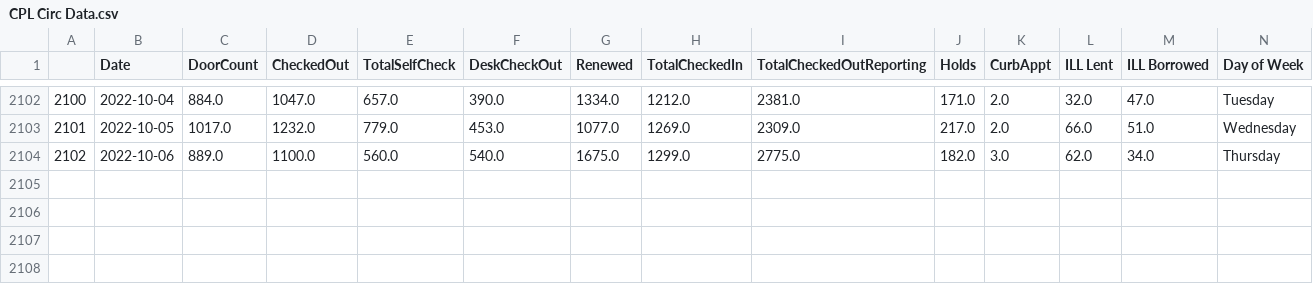
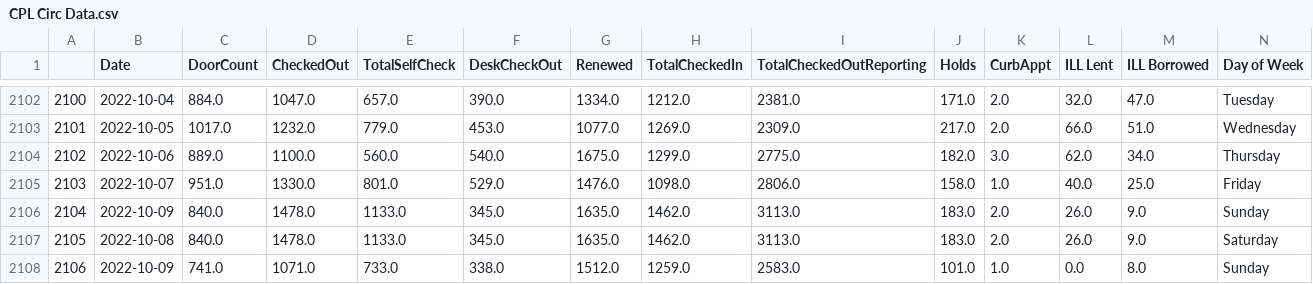
Before and after one commit to CPLInformationTechnology/CPLCircShinyDashboardData, a CSV file: CPL Circ Data.csv, drawn as a sheet; only a part is shown, gaps mark what is left out; rows hold the shown columns only; the diff names each change by its address in the sheet, - before the commit and + after, or states it on an @@ line.

Commit message:
Update CPL Circ Data.csv

```diff
--- a/CPL Circ Data.csv
+++ b/CPL Circ Data.csv
+row 2105: 2103 | 2022-10-07 | 951.0 | 1330.0 | 801.0 | 529.0 | 1476.0 | 1098.0 | 2806.0 | 158.0 | 1.0 | 40.0 | 25.0 | Friday
+row 2106: 2104 | 2022-10-09 | 840.0 | 1478.0 | 1133.0 | 345.0 | 1635.0 | 1462.0 | 3113.0 | 183.0 | 2.0 | 26.0 | 9.0 | Sunday
+row 2107: 2105 | 2022-10-08 | 840.0 | 1478.0 | 1133.0 | 345.0 | 1635.0 | 1462.0 | 3113.0 | 183.0 | 2.0 | 26.0 | 9.0 | Saturday
+row 2108: 2106 | 2022-10-09 | 741.0 | 1071.0 | 733.0 | 338.0 | 1512.0 | 1259.0 | 2583.0 | 101.0 | 1.0 | 0.0 | 8.0 | Sunday
```
